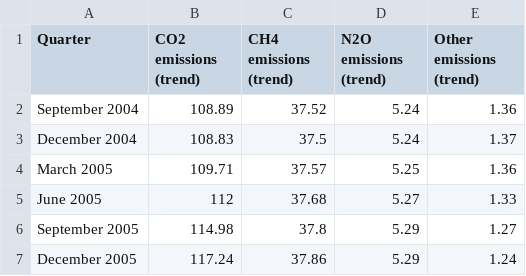
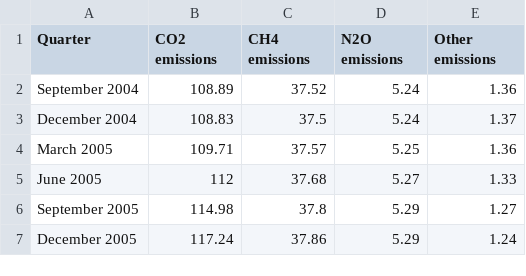
Before and after one commit to 22kahz/FIT3179-Visualisation-2, a CSV file: vegalitevis/data/emissionbygas.csv, drawn as a sheet; only a part is shown.

```diff
--- a/vegalitevis/data/emissionbygas.csv
+++ b/vegalitevis/data/emissionbygas.csv
@@ -1,2 +1,2 @@
-Quarter,CO2 emissions (trend),CH4 emissions (trend),N2O emissions (trend),Other emissions (trend)
+Quarter,CO2 emissions,CH4 emissions,N2O emissions,Other emissions
 September 2004,108.89,37.52,5.24,1.36
```
Also changed, not shown: vegalitevis/data/owid-co2-data_cleaned.csv.
